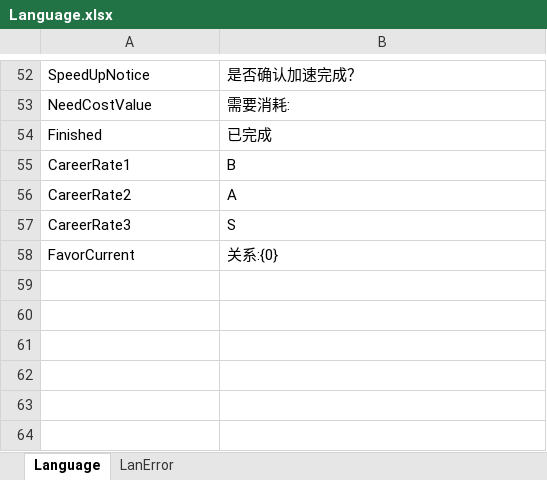
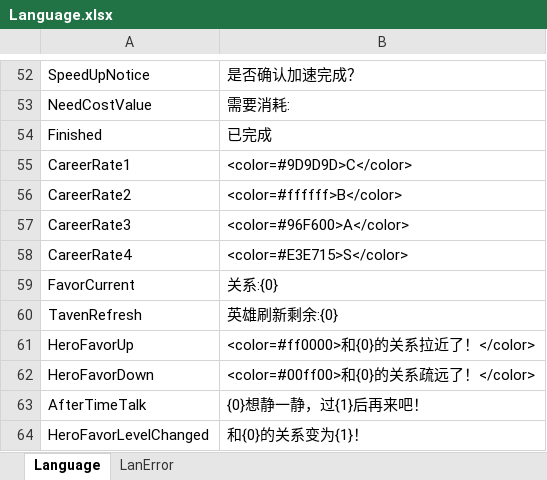
Before and after one commit to shanteng/CS, an Excel workbook: Excel/Language.xlsx, sheet Language, drawn as a sheet; only a part is shown, gaps mark what is left out; values as stored, in another font and other column widths than the file's, no borders; the diff names each change by its address in the sheet, - before the commit and + after, or states it on an @@ line.

```diff
--- a/Excel/Language.xlsx (sheet Language)
+++ b/Excel/Language.xlsx (sheet Language)
-B55: B
+B55: <color=#9D9D9D>C</color>
-B56: A
+B56: <color=#ffffff>B</color>
-B57: S
+B57: <color=#96F600>A</color>
+row 58: CareerRate4 | <color=#E3E715>S</color>
+row 60: TavenRefresh | 英雄刷新剩余:{0}
+row 61: HeroFavorUp | <color=#ff0000>和{0}的关系拉近了！</color>
+row 62: HeroFavorDown | <color=#00ff00>和{0}的关系疏远了！</color>
+row 63: AfterTimeTalk | {0}想静一静，过{1}后再来吧！
+row 64: HeroFavorLevelChanged | 和{0}的关系变为{1}！
```
Also changed, not shown: Excel/Building.xlsx, Excel/Const.xlsx, 31 other files.
